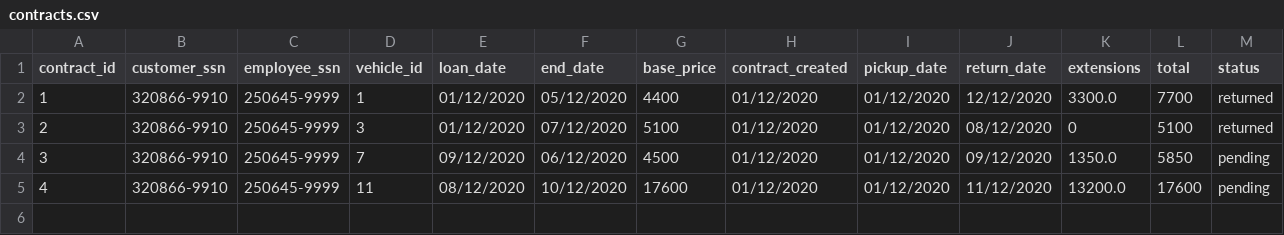
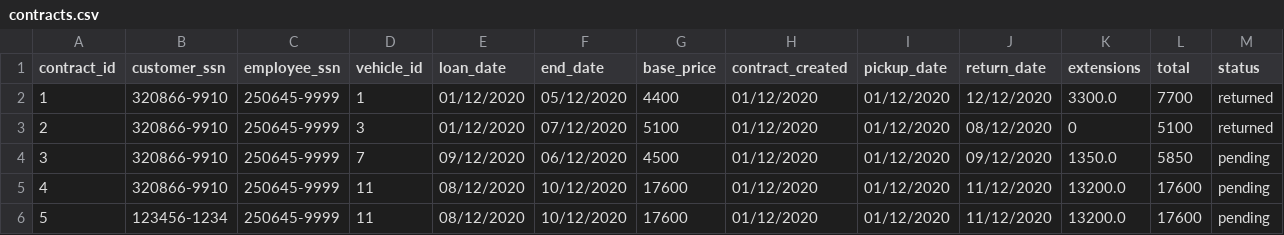
Before and after one commit to ThorRafnar/NaNAirCarRental, a CSV file: src/data_layer/data_files/contracts.csv, drawn as a sheet.

```diff
--- a/src/data_layer/data_files/contracts.csv
+++ b/src/data_layer/data_files/contracts.csv
@@ -5 +5,2 @@ contract_id,customer_ssn,employee_ssn,vehicle_id,loan_date,end_date,base_price,c
 4,320866-9910,250645-9999,11,08/12/2020,10/12/2020,17600,01/12/2020,01/12/2020,11/12/2020,13200.0,17600,pending
+5,123456-1234,250645-9999,11,08/12/2020,10/12/2020,17600,01/12/2020,01/12/2020,11/12/2020,13200.0,17600,pending
```
Also changed, not shown: 5 other files.
